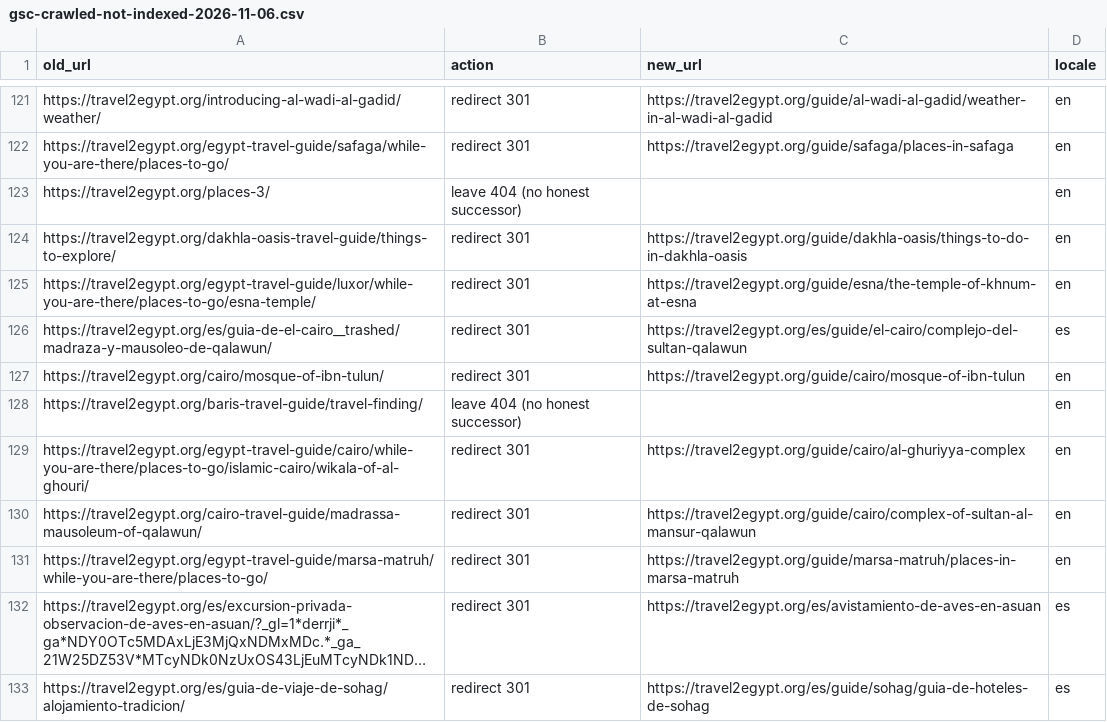
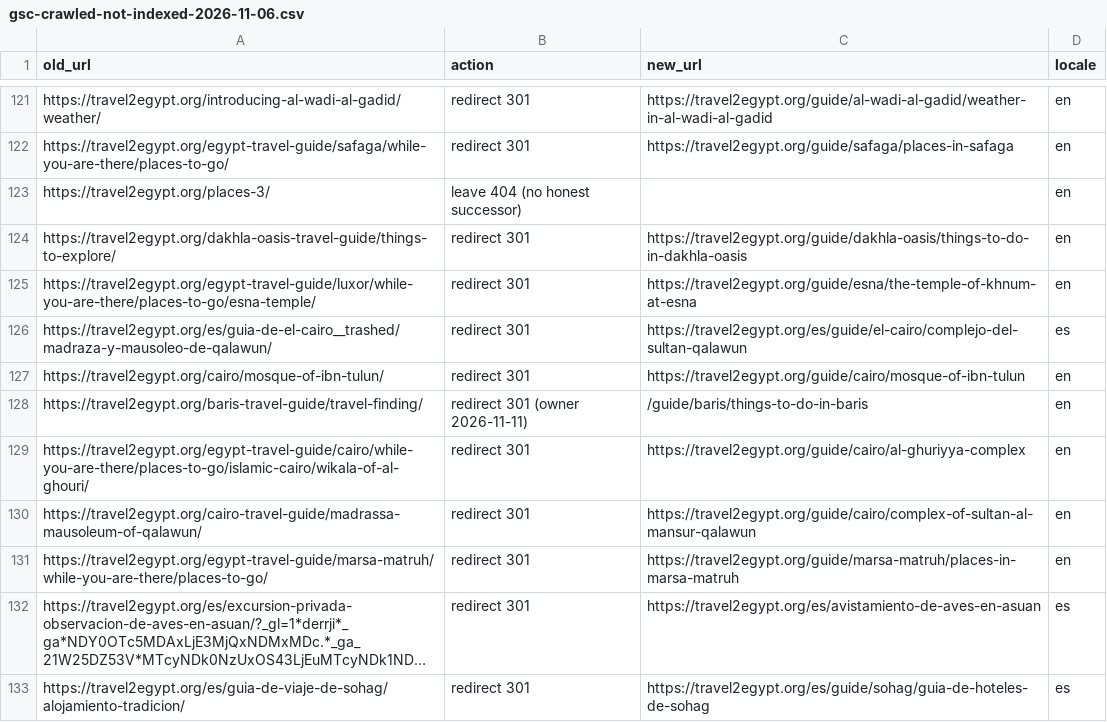
Before and after one commit to desertcanvasart-dotcom/travel2egypt-next, a CSV file: reports/gsc-crawled-not-indexed-2026-11-06.csv, drawn as a sheet; only a part is shown, gaps mark what is left out; long unchanged cells end in ….

```diff
--- a/reports/gsc-crawled-not-indexed-2026-11-06.csv
+++ b/reports/gsc-crawled-not-indexed-2026-11-06.csv
@@ -127,3 +127,3 @@ https://travel2egypt.org/es/guia-de-el-cairo__trashed/madraza-y-mausoleo-de-qala
 https://travel2egypt.org/cairo/mosque-of-ibn-tulun/,redirect 301,https://travel2egypt.org/guide/cairo/mosque-of-ibn-tulun,en
-https://travel2egypt.org/baris-travel-guide/travel-finding/,leave 404 (no honest successor),,en
+https://travel2egypt.org/baris-travel-guide/travel-finding/,redirect 301 (owner 2026-11-11),/guide/baris/things-to-do-in-baris,en
 https://travel2egypt.org/egypt-travel-guide/cairo/while-you-are-there/places-to-go/islamic-cairo/wikala-of-al-ghouri/,redirect 301,https://travel2egypt.org/guide/cairo/al-ghuriyya-complex,en
```
Also changed, not shown: migration/redirect-map.csv, 1 other file.
